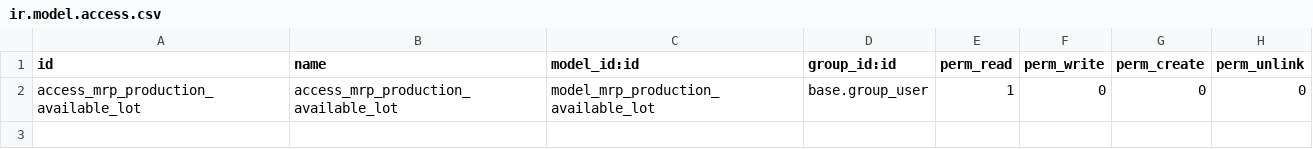
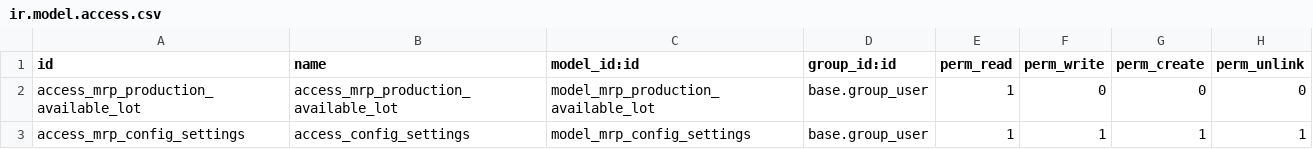
Before and after one commit to Pexego/PXGO_00064_2014_PHA, a CSV file: project-addons/mrp_production_ph/security/ir.model.access.csv, drawn as a sheet.

Commit message:
Mensaje configurable para mostrar las producciones cuando se utiliza una línea de reprocesado

```diff
--- a/project-addons/mrp_production_ph/security/ir.model.access.csv
+++ b/project-addons/mrp_production_ph/security/ir.model.access.csv
@@ -2 +2,2 @@ id,name,model_id:id,group_id:id,perm_read,perm_write,perm_create,perm_unlink
 access_mrp_production_available_lot,access_mrp_production_available_lot,model_mrp_production_available_lot,base.group_user,1,0,0,0
+access_mrp_config_settings,access_config_settings,model_mrp_config_settings,base.group_user,1,1,1,1
```
Also changed, not shown: 7 other files.
